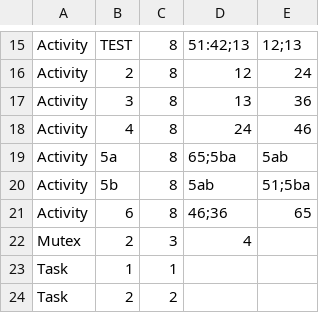
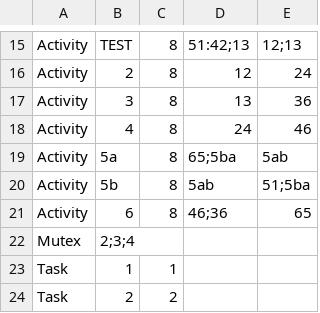
Before and after one commit to Linus-Baumann/echtzeitsysteme-programmieraufgabe, a CSV file: example-structure.csv, drawn as a sheet; only a part is shown, gaps mark what is left out.

Commit message:
Diagram tasks and mutex

```diff
--- a/example-structure.csv
+++ b/example-structure.csv
@@ -21,3 +21,3 @@ Activity, 5b, 8, 5ab, 51;5ba
 Activity, 6, 8, 46;36, 65
-Mutex, 2,3,4
+Mutex, 2;3;4
 Task, 1, 1
```
Also changed, not shown: 3 other files.
